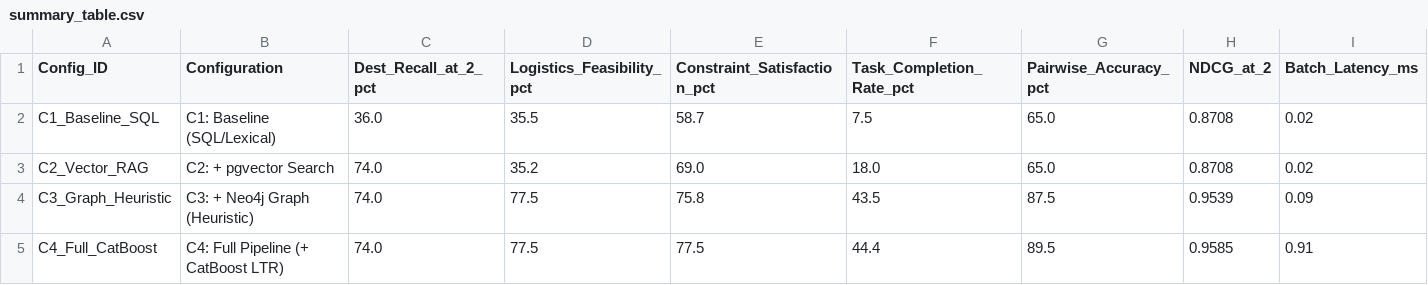
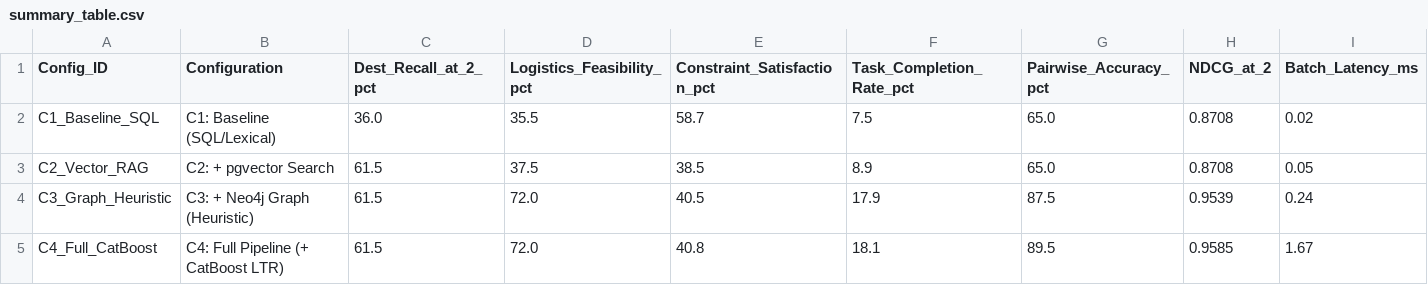
Before and after one commit to Senseiasf/CSAI10_Conference, a CSV file: experiment_outputs/summary_table.csv, drawn as a sheet.

Commit message:
feat(exp): integrate MiniLM multilingual embeddings and strict Neo4j catalog validation
- Switched vector_service.py to sentence-transformers/paraphrase-multilingual-MiniLM-L12-v2 (384D -> 128D QR projection)
- Integrated strict Neo4j logistics validation (night seaplane limits, bridge schedule, transfer capacity)
- Reseeded PostgreSQL pgvector and Neo4j graph instances
- Evaluated Method 2 benchmark: Recall@2 61.5%, LFR@3 72.0%, Pairwise Acc 89.50%, NDCG@2 0.9585

```diff
--- a/experiment_outputs/summary_table.csv
+++ b/experiment_outputs/summary_table.csv
@@ -2,4 +2,4 @@ Config_ID,Configuration,Dest_Recall_at_2_pct,Logistics_Feasibility_pct,Constrain
 C1_Baseline_SQL,C1: Baseline (SQL/Lexical),36.0,35.5,58.7,7.5,65.0,0.8708,0.02
-C2_Vector_RAG,C2: + pgvector Search,74.0,35.2,69.0,18.0,65.0,0.8708,0.02
-C3_Graph_Heuristic,C3: + Neo4j Graph (Heuristic),74.0,77.5,75.8,43.5,87.5,0.9539,0.09
-C4_Full_CatBoost,C4: Full Pipeline (+ CatBoost LTR),74.0,77.5,77.5,44.4,89.5,0.9585,0.91
+C2_Vector_RAG,C2: + pgvector Search,61.5,37.5,38.5,8.9,65.0,0.8708,0.05
+C3_Graph_Heuristic,C3: + Neo4j Graph (Heuristic),61.5,72.0,40.5,17.9,87.5,0.9539,0.24
+C4_Full_CatBoost,C4: Full Pipeline (+ CatBoost LTR),61.5,72.0,40.8,18.1,89.5,0.9585,1.67
```
Also changed, not shown: 12 other files.
